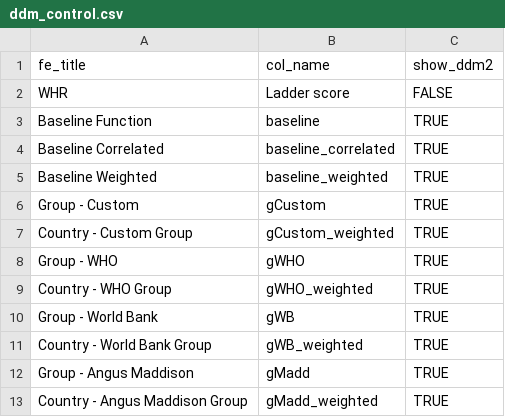
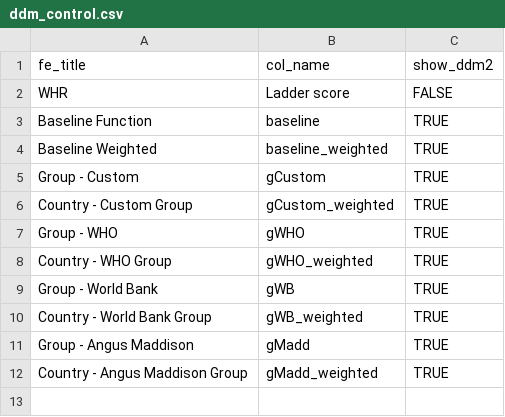
Before and after one commit to OB-0ne/worldMapHappiness_visualization, a CSV file: data/ddm_control.csv, drawn as a sheet.

Commit message:
updated Readme and ddm columns

```diff
--- a/data/ddm_control.csv
+++ b/data/ddm_control.csv
@@ -3,3 +3,2 @@ WHR,Ladder score,FALSE
 Baseline Function,baseline,TRUE
-Baseline Correlated,baseline_correlated,TRUE
 Baseline Weighted,baseline_weighted,TRUE
```
Also changed, not shown: 1 other file.
